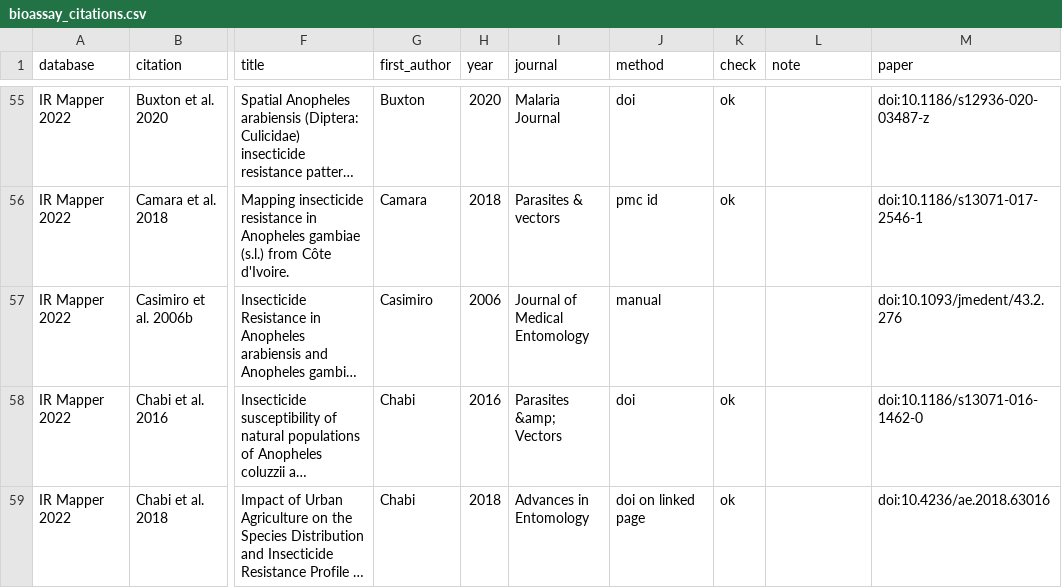
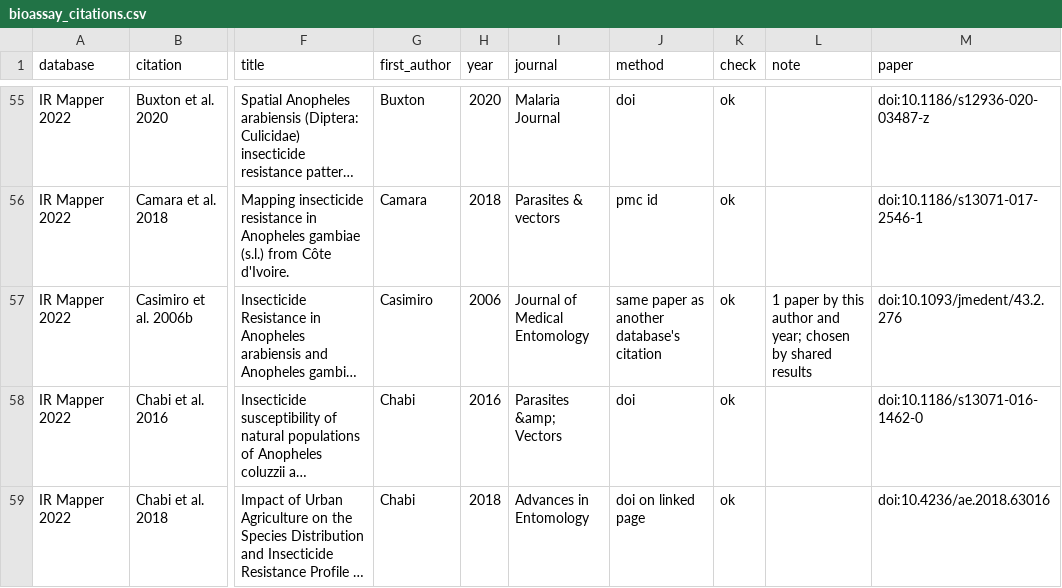
Before and after one commit to goldingn/ir_cube, a CSV file: review/bioassay_citations.csv, drawn as a sheet; only a part is shown, gaps mark what is left out; long unchanged cells end in …; the diff covers the shown part only; the diff names each change by its address in the sheet, - before the commit and + after, or states it on an @@ line.

```diff
--- a/review/bioassay_citations.csv
+++ b/review/bioassay_citations.csv
-J57 (method): manual
+J57 (method): same paper as another database's citation
-K57 (check): (empty)
+K57 (check): ok
-L57 (note): (empty)
+L57 (note): 1 paper by this author and year; chosen by shared results
```
Also changed, not shown: 1 removed row and 6 edited cells elsewhere in this file, review/bioassay_duplicates.csv, review/bioassay_paper_decisions.csv, 10 other files.
